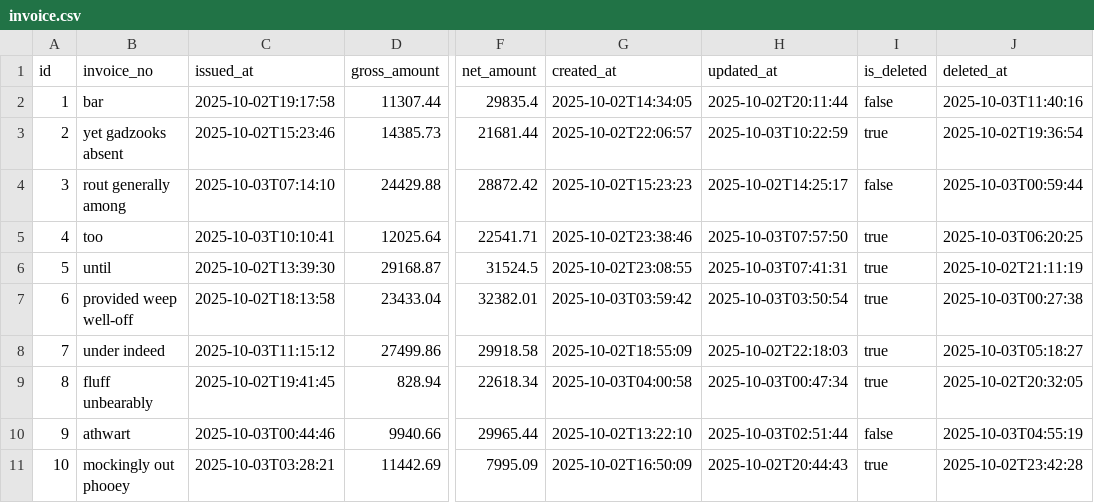
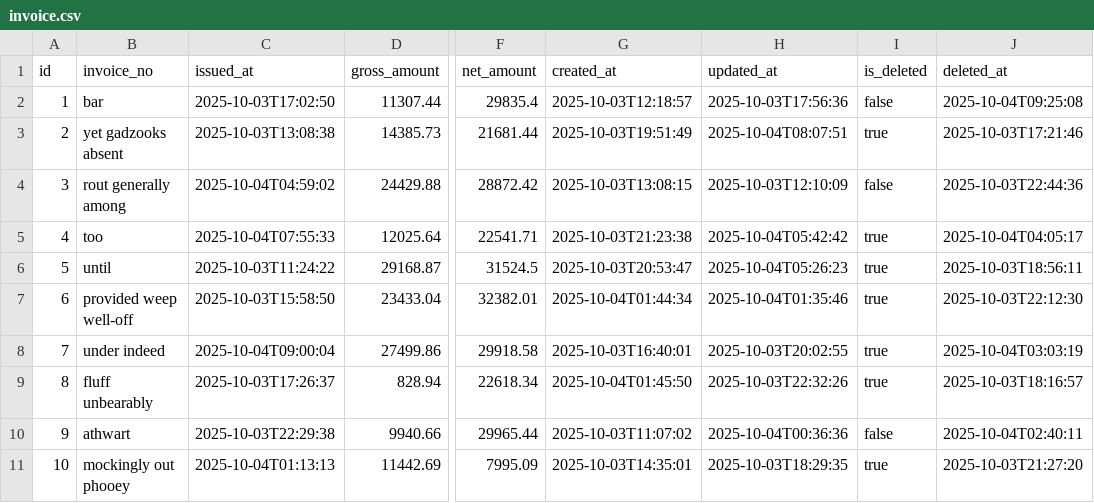
Before and after one commit to phungle2508/ridehub, a CSV file: backend/ms_booking/src/main/resources/config/liquibase/fake-data/invoice.csv, drawn as a sheet; only a part is shown, gaps mark what is left out; the diff names each change by its address in the sheet, - before the commit and + after, or states it on an @@ line.

```diff
--- a/backend/ms_booking/src/main/resources/config/liquibase/fake-data/invoice.csv
+++ b/backend/ms_booking/src/main/resources/config/liquibase/fake-data/invoice.csv
-C2 (issued_at): 2025-10-02T19:17:58
+C2 (issued_at): 2025-10-03T17:02:50
-G2 (created_at): 2025-10-02T14:34:05
+G2 (created_at): 2025-10-03T12:18:57
-H2 (updated_at): 2025-10-02T20:11:44
+H2 (updated_at): 2025-10-03T17:56:36
-J2 (deleted_at): 2025-10-03T11:40:16
+J2 (deleted_at): 2025-10-04T09:25:08
-C3 (issued_at): 2025-10-02T15:23:46
+C3 (issued_at): 2025-10-03T13:08:38
-G3 (created_at): 2025-10-02T22:06:57
+G3 (created_at): 2025-10-03T19:51:49
-H3 (updated_at): 2025-10-03T10:22:59
+H3 (updated_at): 2025-10-04T08:07:51
-J3 (deleted_at): 2025-10-02T19:36:54
+J3 (deleted_at): 2025-10-03T17:21:46
-C4 (issued_at): 2025-10-03T07:14:10
+C4 (issued_at): 2025-10-04T04:59:02
-G4 (created_at): 2025-10-02T15:23:23
+G4 (created_at): 2025-10-03T13:08:15
-H4 (updated_at): 2025-10-02T14:25:17
+H4 (updated_at): 2025-10-03T12:10:09
-J4 (deleted_at): 2025-10-03T00:59:44
+J4 (deleted_at): 2025-10-03T22:44:36
-C5 (issued_at): 2025-10-03T10:10:41
+C5 (issued_at): 2025-10-04T07:55:33
-G5 (created_at): 2025-10-02T23:38:46
+G5 (created_at): 2025-10-03T21:23:38
-H5 (updated_at): 2025-10-03T07:57:50
+H5 (updated_at): 2025-10-04T05:42:42
-J5 (deleted_at): 2025-10-03T06:20:25
+J5 (deleted_at): 2025-10-04T04:05:17
-C6 (issued_at): 2025-10-02T13:39:30
+C6 (issued_at): 2025-10-03T11:24:22
-G6 (created_at): 2025-10-02T23:08:55
+G6 (created_at): 2025-10-03T20:53:47
-H6 (updated_at): 2025-10-03T07:41:31
+H6 (updated_at): 2025-10-04T05:26:23
-J6 (deleted_at): 2025-10-02T21:11:19
+J6 (deleted_at): 2025-10-03T18:56:11
-C7 (issued_at): 2025-10-02T18:13:58
+C7 (issued_at): 2025-10-03T15:58:50
-G7 (created_at): 2025-10-03T03:59:42
+G7 (created_at): 2025-10-04T01:44:34
-H7 (updated_at): 2025-10-03T03:50:54
+H7 (updated_at): 2025-10-04T01:35:46
-J7 (deleted_at): 2025-10-03T00:27:38
+J7 (deleted_at): 2025-10-03T22:12:30
-C8 (issued_at): 2025-10-03T11:15:12
+C8 (issued_at): 2025-10-04T09:00:04
-G8 (created_at): 2025-10-02T18:55:09
+G8 (created_at): 2025-10-03T16:40:01
-H8 (updated_at): 2025-10-02T22:18:03
+H8 (updated_at): 2025-10-03T20:02:55
-J8 (deleted_at): 2025-10-03T05:18:27
+J8 (deleted_at): 2025-10-04T03:03:19
-C9 (issued_at): 2025-10-02T19:41:45
+C9 (issued_at): 2025-10-03T17:26:37
-G9 (created_at): 2025-10-03T04:00:58
+G9 (created_at): 2025-10-04T01:45:50
-H9 (updated_at): 2025-10-03T00:47:34
+H9 (updated_at): 2025-10-03T22:32:26
-J9 (deleted_at): 2025-10-02T20:32:05
+J9 (deleted_at): 2025-10-03T18:16:57
-C10 (issued_at): 2025-10-03T00:44:46
+C10 (issued_at): 2025-10-03T22:29:38
-G10 (created_at): 2025-10-02T13:22:10
+G10 (created_at): 2025-10-03T11:07:02
-H10 (updated_at): 2025-10-03T02:51:44
+H10 (updated_at): 2025-10-04T00:36:36
-J10 (deleted_at): 2025-10-03T04:55:19
+J10 (deleted_at): 2025-10-04T02:40:11
-C11 (issued_at): 2025-10-03T03:28:21
+C11 (issued_at): 2025-10-04T01:13:13
-G11 (created_at): 2025-10-02T16:50:09
+G11 (created_at): 2025-10-03T14:35:01
-H11 (updated_at): 2025-10-02T20:44:43
+H11 (updated_at): 2025-10-03T18:29:35
-J11 (deleted_at): 2025-10-02T23:42:28
+J11 (deleted_at): 2025-10-03T21:27:20
```
Also changed, not shown: backend/ms_booking/src/main/resources/config/liquibase/fake-data/applied_promotion.csv, backend/ms_booking/src/main/resources/config/liquibase/fake-data/booking.csv, 42 other files.
